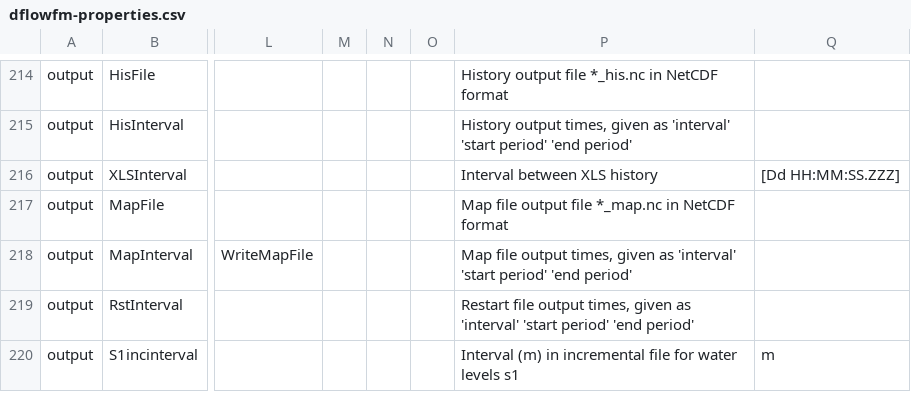
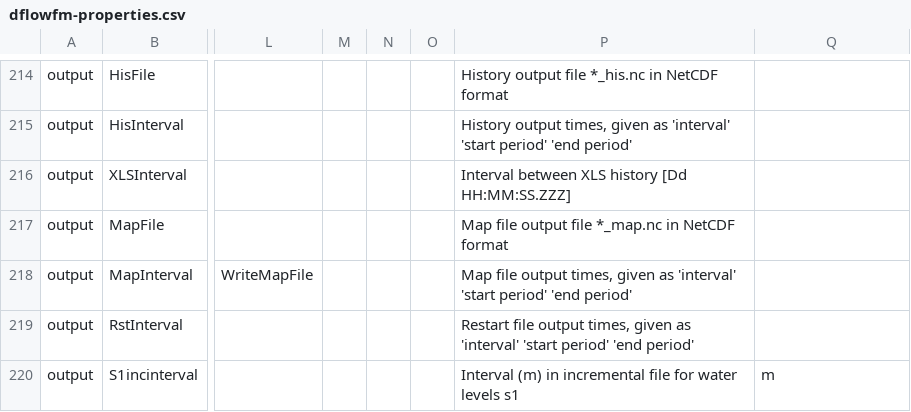
Before and after one commit to Deltares-research/DHYDROGUI, a CSV file: src/DeltaShell.Plugins.FMSuite.FlowFM/dflowfm-properties.csv, drawn as a sheet; only a part is shown, gaps mark what is left out; the diff names each change by its address in the sheet, - before the commit and + after, or states it on an @@ line.

Commit message:
D3DFMIQ-712 Correction in the XLS output history so units are in the description
Former-commit-id: eca3252d03ddfd28501a1b2776312bd8cc36a1cc
Former-commit-id: cf096d5bf6eedc9f85c1f511333552f4925c3048

```diff
--- a/src/DeltaShell.Plugins.FMSuite.FlowFM/dflowfm-properties.csv
+++ b/src/DeltaShell.Plugins.FMSuite.FlowFM/dflowfm-properties.csv
-P216: Interval between XLS history
+P216: Interval between XLS history [Dd HH:MM:SS.ZZZ]
-Q216: [Dd HH:MM:SS.ZZZ]
+Q216: (empty)
```
